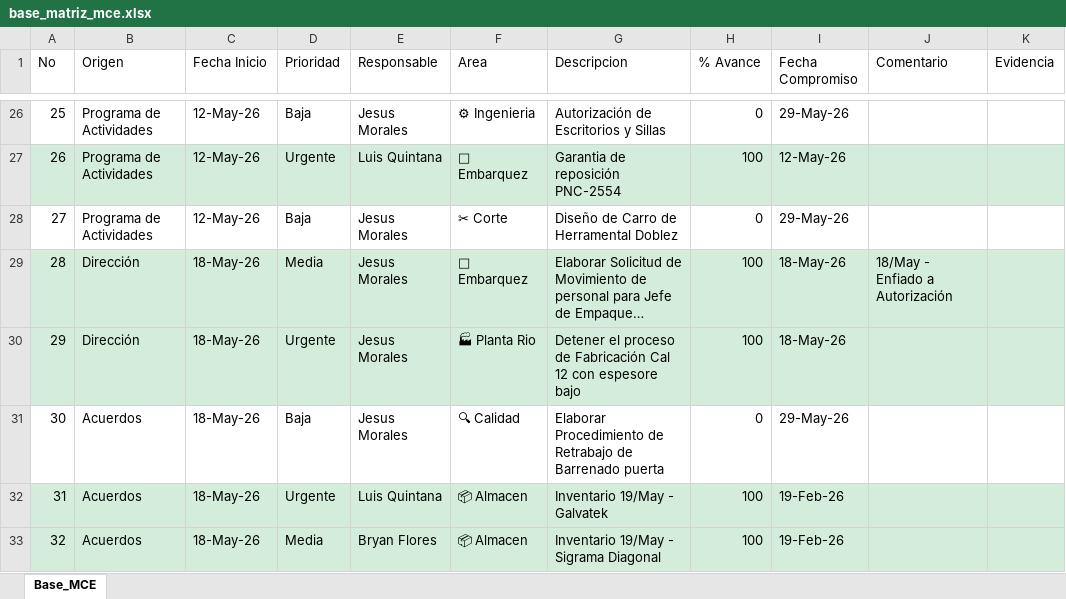
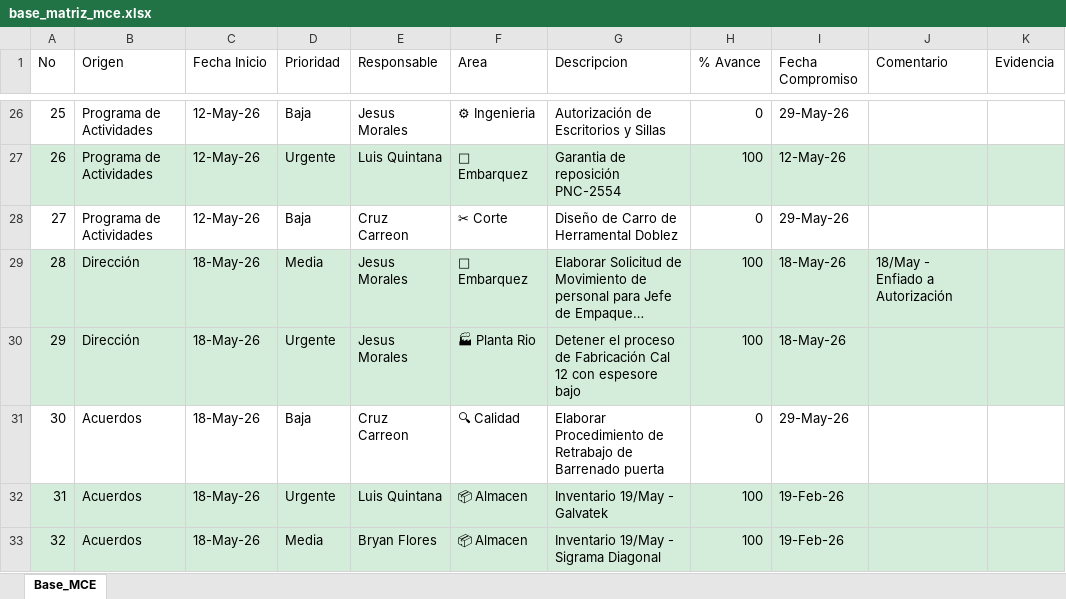
Before and after one commit to jesusalbertomoraleslopez-byte/matriz-mce-sigrama, an Excel workbook: base_matriz_mce.xlsx, sheet Base_MCE, drawn as a sheet; only a part is shown, gaps mark what is left out; long unchanged cells end in …; values as stored, in another font and other column widths than the file's, no borders; the diff names each change by its address in the sheet, - before the commit and + after, or states it on an @@ line.

Commit message:
Sincronizacion MCE Planta (2026-05-28 17:20:25)

```diff
--- a/base_matriz_mce.xlsx (sheet Base_MCE)
+++ b/base_matriz_mce.xlsx (sheet Base_MCE)
-E28 (Responsable): Jesus Morales
+E28 (Responsable): Cruz Carreon
-E31 (Responsable): Jesus Morales
+E31 (Responsable): Cruz Carreon
```
